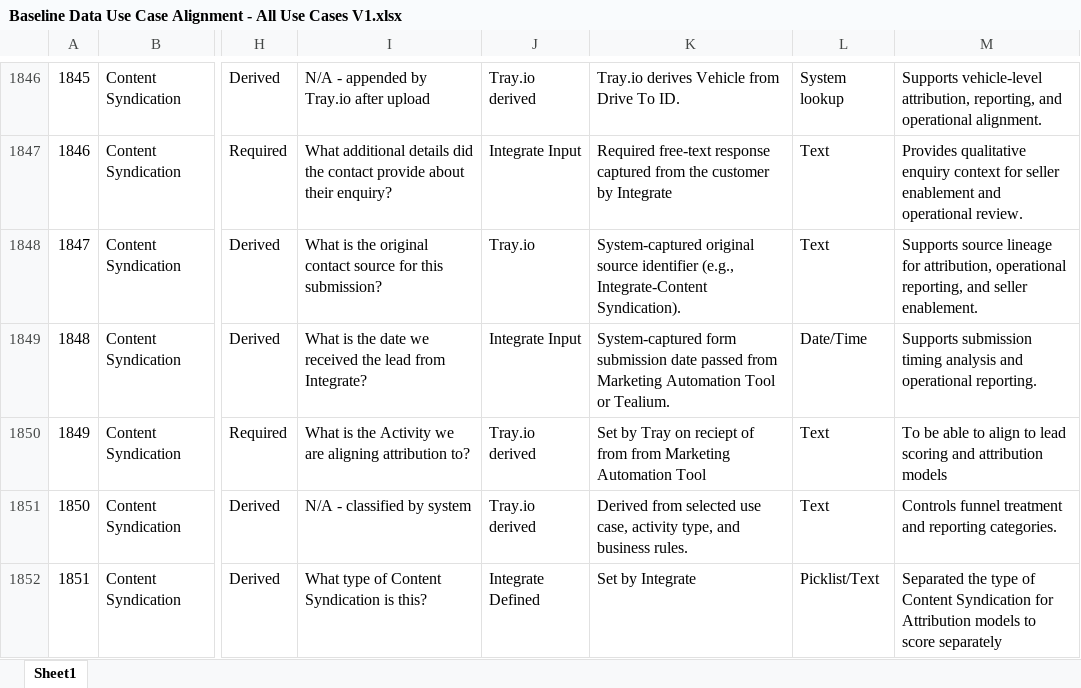
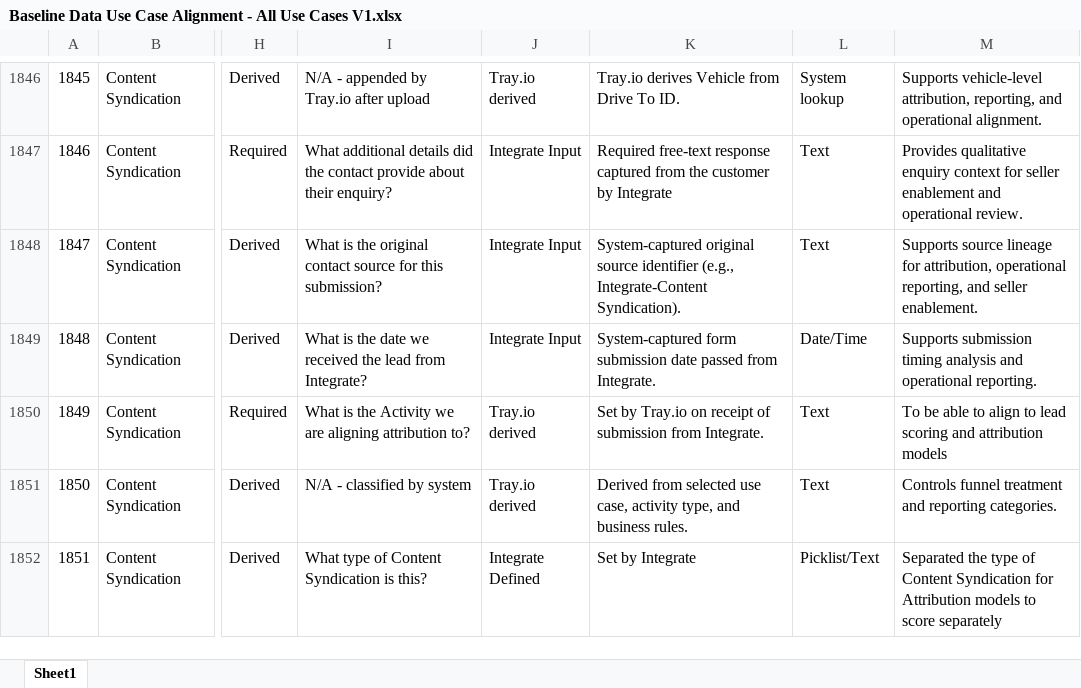
Before and after one commit to demodolly/Air-Traffic-Control-Marketing-Data, an Excel workbook: Baseline Data Use Case Alignment - All Use Cases V1.xlsx, sheet Sheet1, drawn as a sheet; only a part is shown, gaps mark what is left out; values as stored, in another font and other column widths than the file's, no borders; table styles not drawn; the diff covers the shown part only; the diff names each change by its address in the sheet, - before the commit and + after, or states it on an @@ line.

```diff
--- a/Baseline Data Use Case Alignment - All Use Cases V1.xlsx (sheet Sheet1)
+++ b/Baseline Data Use Case Alignment - All Use Cases V1.xlsx (sheet Sheet1)
-J1848: Tray.io
+J1848: Integrate Input
-K1849: …passed from Marketing Automation Tool or Tealium.
+K1849: …passed from Integrate.
-K1850: Set by Tray on reciept of from from Marketing Automation Tool
+K1850: Set by Tray.io on receipt of submission from Integrate.
```
Also changed, not shown: 32 edited cells elsewhere in this sheet.
